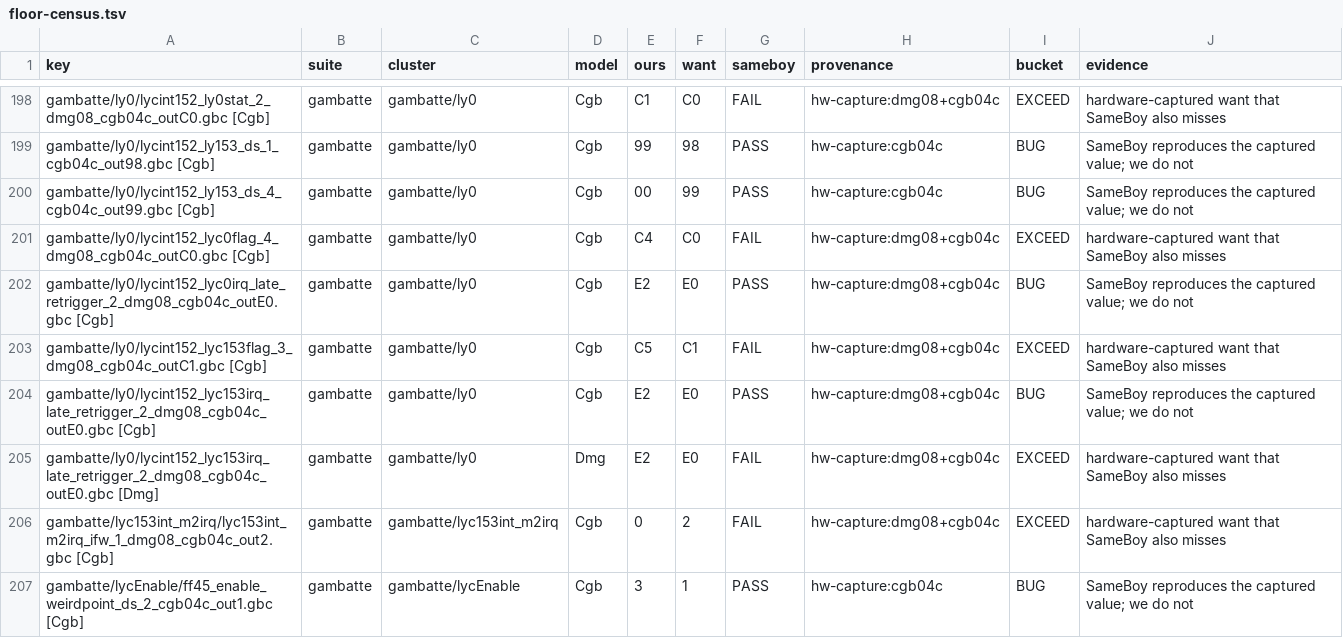
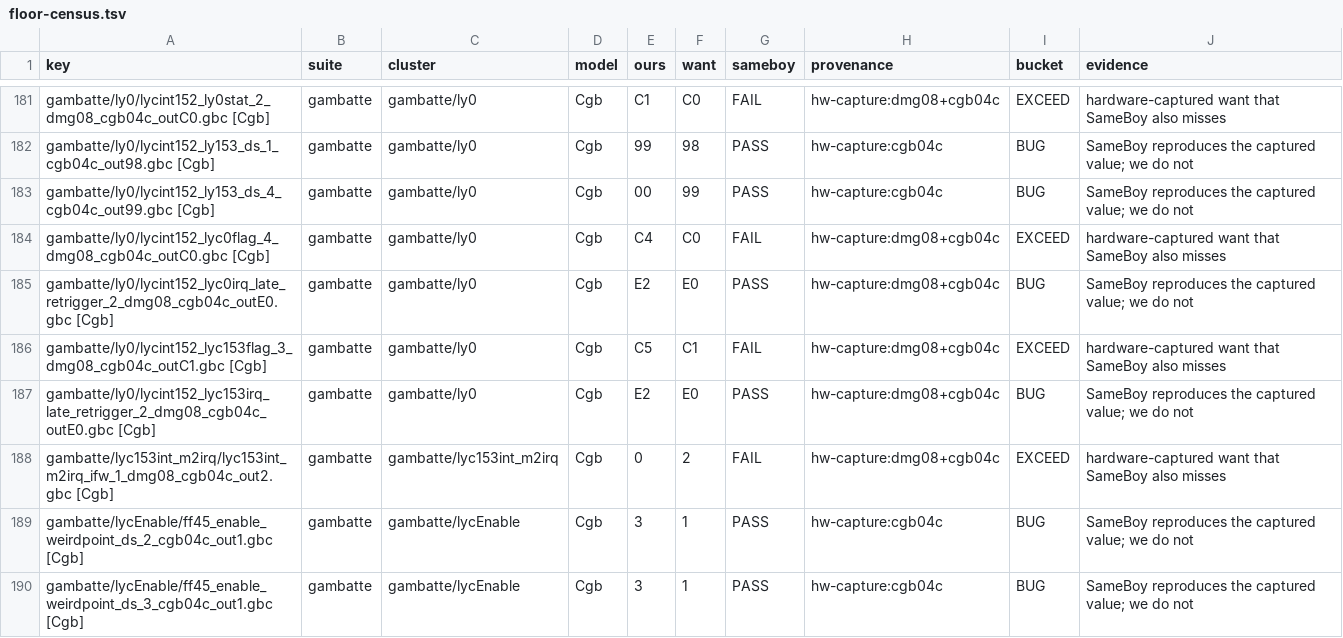
Before and after one commit to FDDTheLucario/slopgb, a TSV file: docs/hardware-state/floor-census.tsv, drawn as a sheet; only a part is shown, gaps mark what is left out; the shorter side is filled out with more unchanged rows; the diff covers the shown part only.

```diff
--- a/docs/hardware-state/floor-census.tsv
+++ b/docs/hardware-state/floor-census.tsv
@@ -204,3 +187,2 @@ gambatte/ly0/lycint152_lyc153flag_3_dmg08_cgb04c_outC1.gbc [Cgb]	gambatte	gambat
 gambatte/ly0/lycint152_lyc153irq_late_retrigger_2_dmg08_cgb04c_outE0.gbc [Cgb]	gambatte	gambatte/ly0	Cgb	E2	E0	PASS	hw-capture:dmg08+cgb04c	BUG	SameBoy reproduces the captured value; we do not
-gambatte/ly0/lycint152_lyc153irq_late_retrigger_2_dmg08_cgb04c_outE0.gbc [Dmg]	gambatte	gambatte/ly0	Dmg	E2	E0	FAIL	hw-capture:dmg08+cgb04c	EXCEED	hardware-captured want that SameBoy also misses
 gambatte/lyc153int_m2irq/lyc153int_m2irq_ifw_1_dmg08_cgb04c_out2.gbc [Cgb]	gambatte	gambatte/lyc153int_m2irq	Cgb	0	2	FAIL	hw-capture:dmg08+cgb04c	EXCEED	hardware-captured want that SameBoy also misses
```
Also changed, not shown: 19 removed rows elsewhere in this file, 15 other files.
